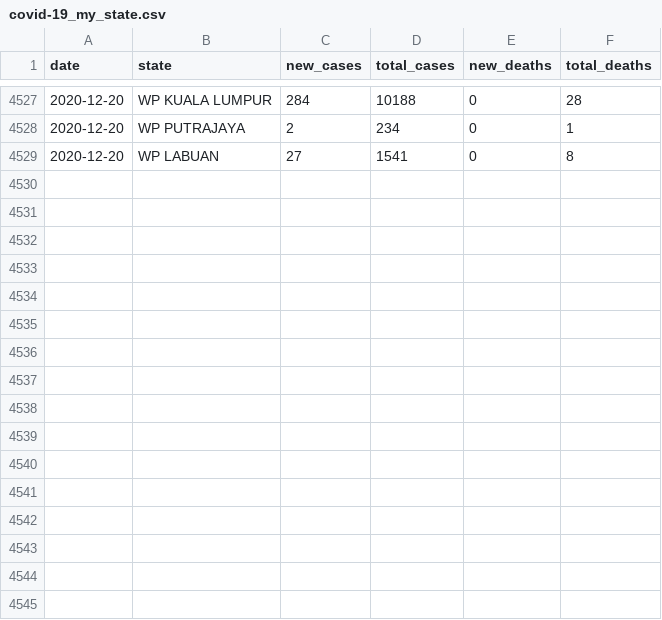
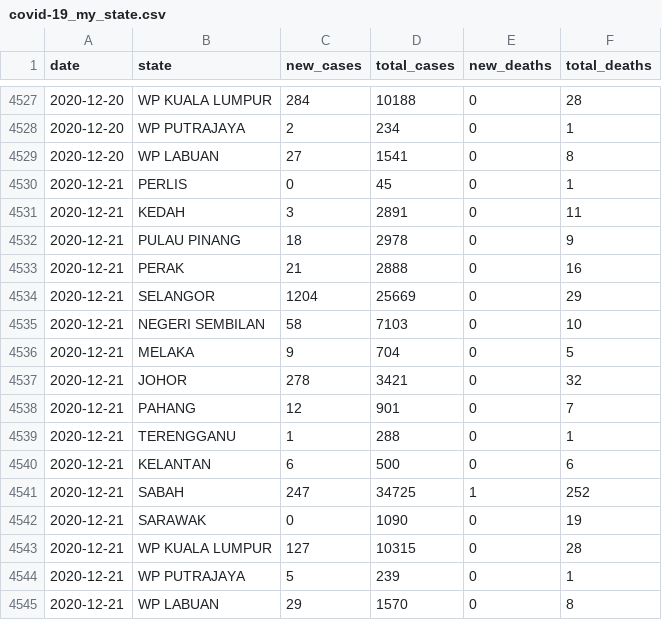
Before and after one commit to wnarifin/covid-19-malaysia, a CSV file: covid-19_my_state.csv, drawn as a sheet; only a part is shown, gaps mark what is left out; the diff names each change by its address in the sheet, - before the commit and + after, or states it on an @@ line.

```diff
--- a/covid-19_my_state.csv
+++ b/covid-19_my_state.csv
+row 4530: 2020-12-21 | PERLIS | 0 | 45 | 0 | 1
+row 4531: 2020-12-21 | KEDAH | 3 | 2891 | 0 | 11
+row 4532: 2020-12-21 | PULAU PINANG | 18 | 2978 | 0 | 9
+row 4533: 2020-12-21 | PERAK | 21 | 2888 | 0 | 16
+row 4534: 2020-12-21 | SELANGOR | 1204 | 25669 | 0 | 29
+row 4535: 2020-12-21 | NEGERI SEMBILAN | 58 | 7103 | 0 | 10
+row 4536: 2020-12-21 | MELAKA | 9 | 704 | 0 | 5
+row 4537: 2020-12-21 | JOHOR | 278 | 3421 | 0 | 32
+row 4538: 2020-12-21 | PAHANG | 12 | 901 | 0 | 7
+row 4539: 2020-12-21 | TERENGGANU | 1 | 288 | 0 | 1
+row 4540: 2020-12-21 | KELANTAN | 6 | 500 | 0 | 6
+row 4541: 2020-12-21 | SABAH | 247 | 34725 | 1 | 252
+row 4542: 2020-12-21 | SARAWAK | 0 | 1090 | 0 | 19
+row 4543: 2020-12-21 | WP KUALA LUMPUR | 127 | 10315 | 0 | 28
+row 4544: 2020-12-21 | WP PUTRAJAYA | 5 | 239 | 0 | 1
+row 4545: 2020-12-21 | WP LABUAN | 29 | 1570 | 0 | 8
```
Also changed, not shown: covid-19_my.csv, covid-19_my_full.csv, 4 other files.
